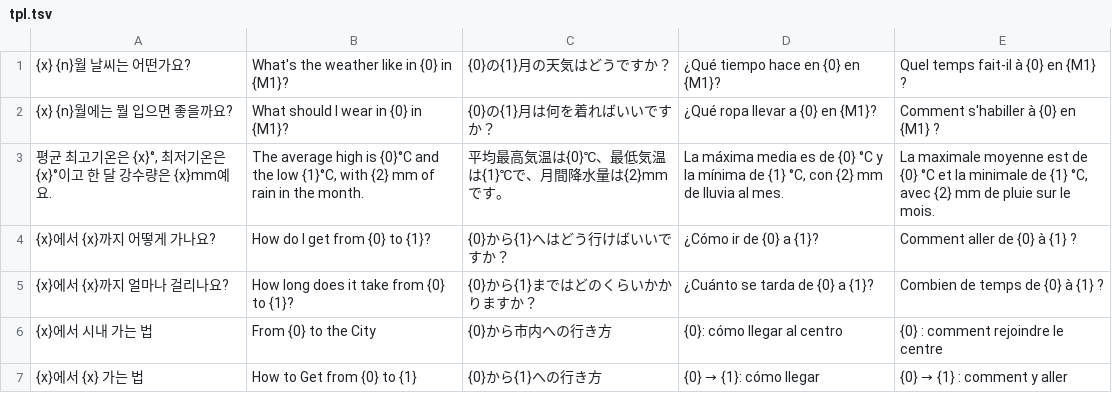
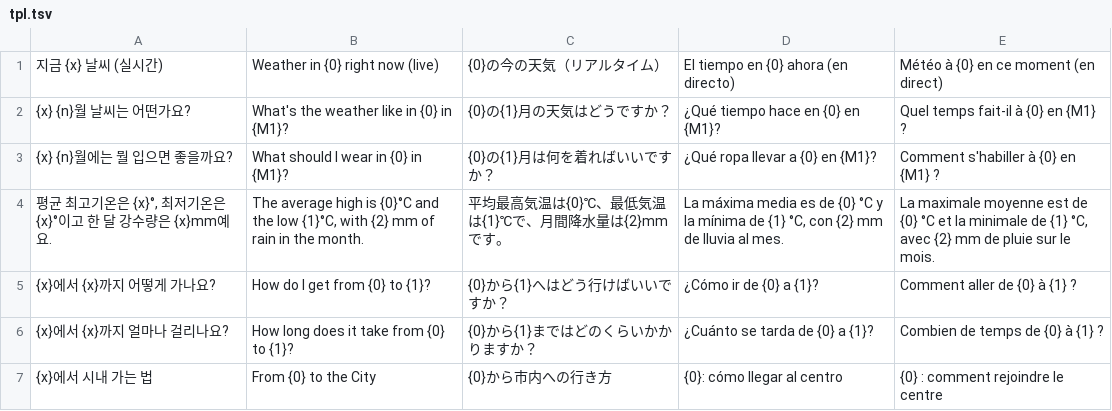
Before and after one commit to ehddud0029-tech/Nihon-Trip, a TSV file: i18n_work/tpl.tsv, drawn as a sheet; only a part is shown; the shorter side is filled out with more unchanged rows; the diff names each change by its address in the sheet, - before the commit and + after, or states it on an @@ line.

```diff
--- a/i18n_work/tpl.tsv
+++ b/i18n_work/tpl.tsv
+row 1: 지금 {x} 날씨 (실시간) | Weather in {0} right now (live) | {0}の今の天気（リアルタイム） | El tiempo en {0} ahora (en directo) | Météo à {0} en ce moment (en direct)
```
Also changed, not shown: i18n_work/thtpl.tsv, i18n_work/zhtpl.tsv, 14 other files.
